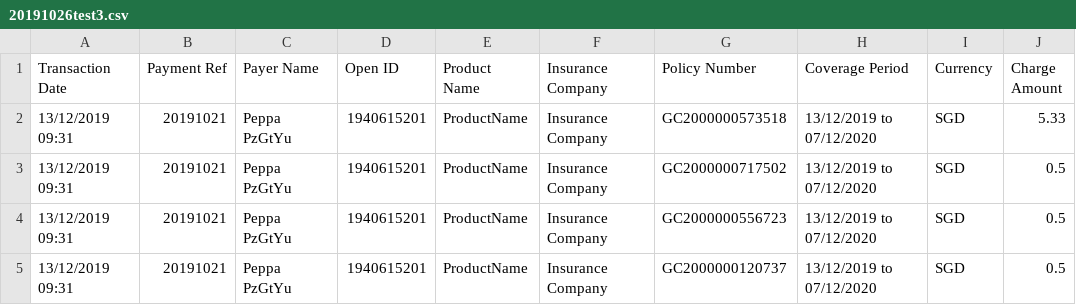
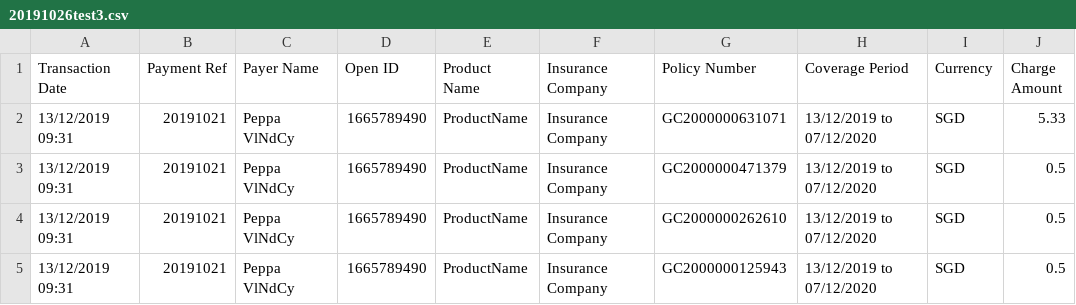
Before and after one commit to dorise1/test, a CSV file: 20191026test3.csv, drawn as a sheet; only a part is shown; the diff names each change by its address in the sheet, - before the commit and + after, or states it on an @@ line.

Commit message:
Update 20191026test3.csv

```diff
--- a/20191026test3.csv
+++ b/20191026test3.csv
-C2:C5 (Payer Name): Peppa PzGtYu
+C2:C5 (Payer Name): Peppa VlNdCy
-D2:D5 (Open ID): 1940615201
+D2:D5 (Open ID): 1665789490
-G2 (Policy Number): GC2000000573518
+G2 (Policy Number): GC2000000631071
-G3 (Policy Number): GC2000000717502
+G3 (Policy Number): GC2000000471379
-G4 (Policy Number): GC2000000556723
+G4 (Policy Number): GC2000000262610
-G5 (Policy Number): GC2000000120737
+G5 (Policy Number): GC2000000125943
```
